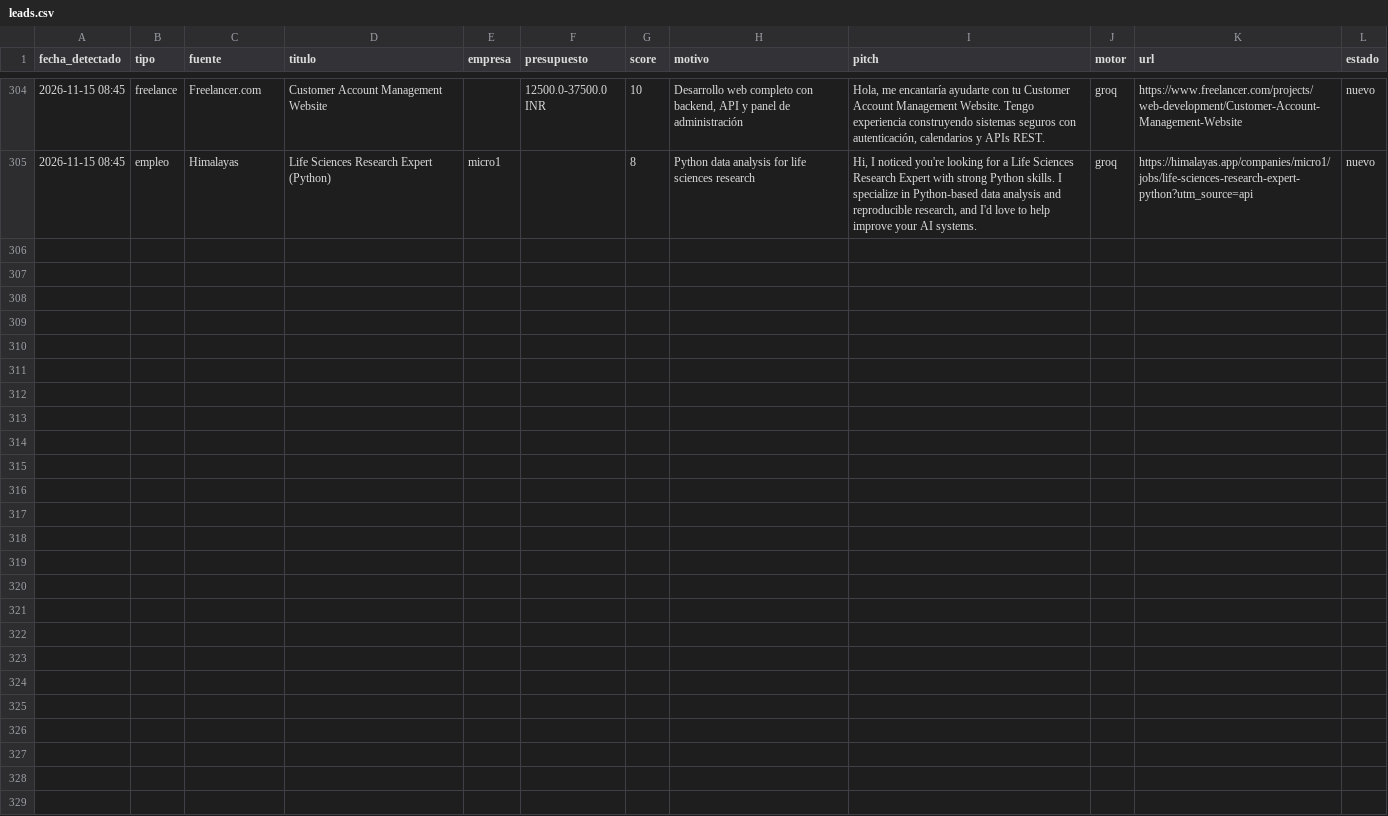
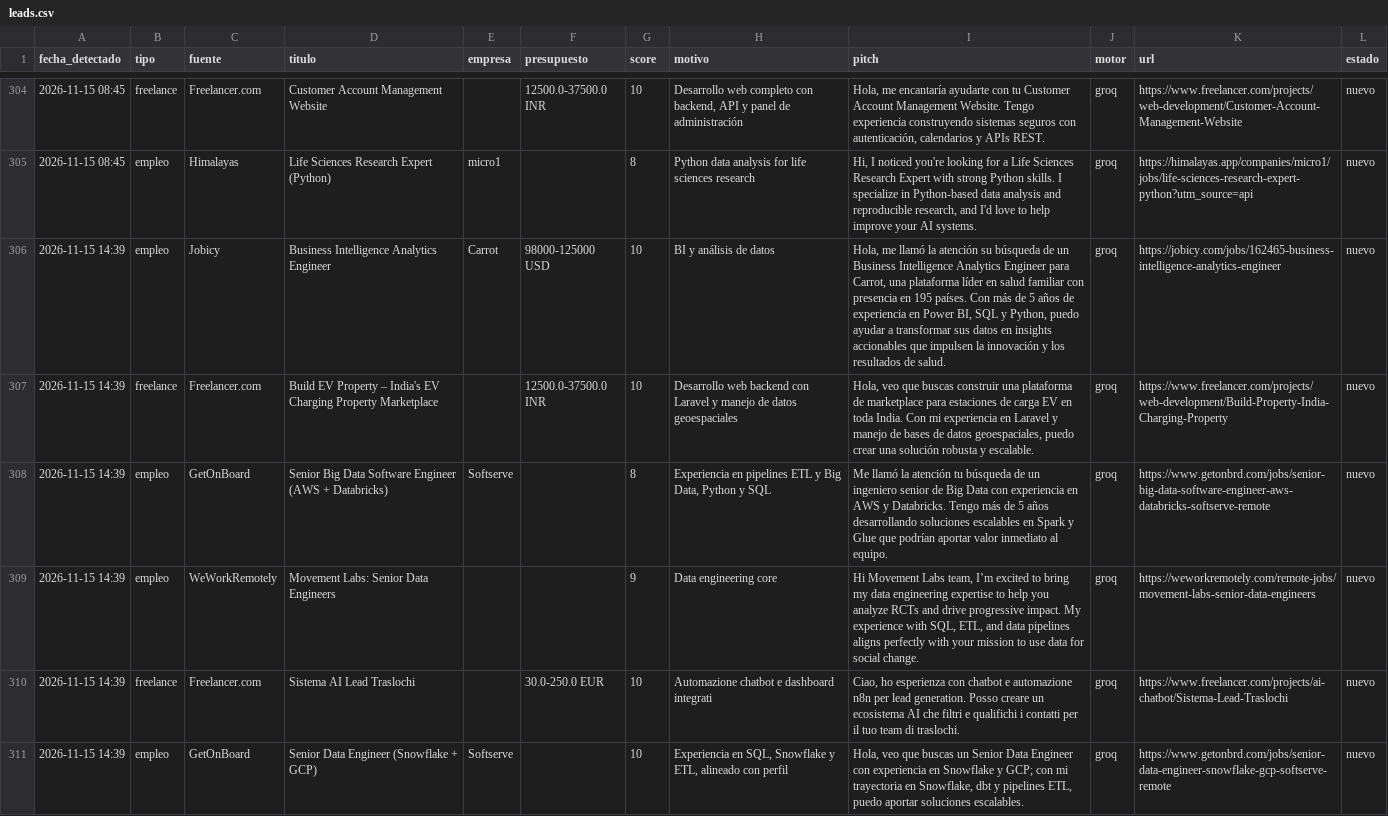
Before and after one commit to xSebasLV/grokandtele, a CSV file: data/leads.csv, drawn as a sheet; only a part is shown, gaps mark what is left out.

```diff
--- a/data/leads.csv
+++ b/data/leads.csv
@@ -305 +305,7 @@ fecha_detectado,tipo,fuente,titulo,empresa,presupuesto,score,motivo,pitch,motor,
 2026-11-15 08:45,empleo,Himalayas,Life Sciences Research Expert (Python),micro1,,8,Python data analysis for life sciences research,"Hi, I noticed you're looking for a Life Sciences Research Expert with strong Python skills. I specialize in Python-based data analysis and reproducible research, and I'd love to help improve your AI systems.",groq,https://himalayas.app/companies/micro1/jobs/life-sciences-research-expert-python?utm_source=api,nuevo
+2026-11-15 14:39,empleo,Jobicy,Business Intelligence Analytics Engineer,Carrot,98000-125000 USD,10,BI y análisis de datos,"Hola, me llamó la atención su búsqueda de un Business Intelligence Analytics Engineer para Carrot, una plataforma líder en salud familiar con presencia en 195 países. Con más de 5 años de experiencia en Power BI, SQL y Python, puedo ayudar a transformar sus datos en insights accionables que impulsen la innovación y los resultados de salud.",groq,https://jobicy.com/jobs/162465-business-intelligence-analytics-engineer,nuevo
+2026-11-15 14:39,freelance,Freelancer.com,Build EV Property – India's EV Charging Property Marketplace,,12500.0-37500.0 INR,10,Desarrollo web backend con Laravel y manejo de datos geoespaciales,"Hola, veo que buscas construir una plataforma de marketplace para estaciones de carga EV en toda India. Con mi experiencia en Laravel y manejo de bases de datos geoespaciales, puedo crear una solución robusta y escalable.",groq,https://www.freelancer.com/projects/web-development/Build-Property-India-Charging-Property,nuevo
+2026-11-15 14:39,empleo,GetOnBoard,Senior Big Data Software Engineer (AWS + Databricks),Softserve,,8,"Experiencia en pipelines ETL y Big Data, Python y SQL",Me llamó la atención tu búsqueda de un ingeniero senior de Big Data con experiencia en AWS y Databricks. Tengo más de 5 años desarrollando soluciones escalables en Spark y Glue que podrían aportar valor inmediato al equipo.,groq,https://www.getonbrd.com/jobs/senior-big-data-software-engineer-aws-databricks-softserve-remote,nuevo
+2026-11-15 14:39,empleo,WeWorkRemotely,Movement Labs: Senior Data Engineers,,,9,Data engineering core,"Hi Movement Labs team, I’m excited to bring my data engineering expertise to help you analyze RCTs and drive progressive impact. My experience with SQL, ETL, and data pipelines aligns perfectly with your mission to use data for social change.",groq,https://weworkremotely.com/remote-jobs/movement-labs-senior-data-engineers,nuevo
+2026-11-15 14:39,freelance,Freelancer.com,Sistema AI Lead Traslochi,,30.0-250.0 EUR,10,Automazione chatbot e dashboard integrati,"Ciao, ho esperienza con chatbot e automazione n8n per lead generation. Posso creare un ecosistema AI che filtri e qualifichi i contatti per il tuo team di traslochi.",groq,https://www.freelancer.com/projects/ai-chatbot/Sistema-Lead-Traslochi,nuevo
+2026-11-15 14:39,empleo,GetOnBoard,Senior Data Engineer (Snowflake + GCP),Softserve,,10,"Experiencia en SQL, Snowflake y ETL, alineado con perfil","Hola, veo que buscas un Senior Data Engineer con experiencia en Snowflake y GCP; con mi trayectoria en Snowflake, dbt y pipelines ETL, puedo aportar soluciones escalables.",groq,https://www.getonbrd.com/jobs/senior-data-engineer-snowflake-gcp-softserve-remote,nuevo
```
Also changed, not shown: 1 other file.
